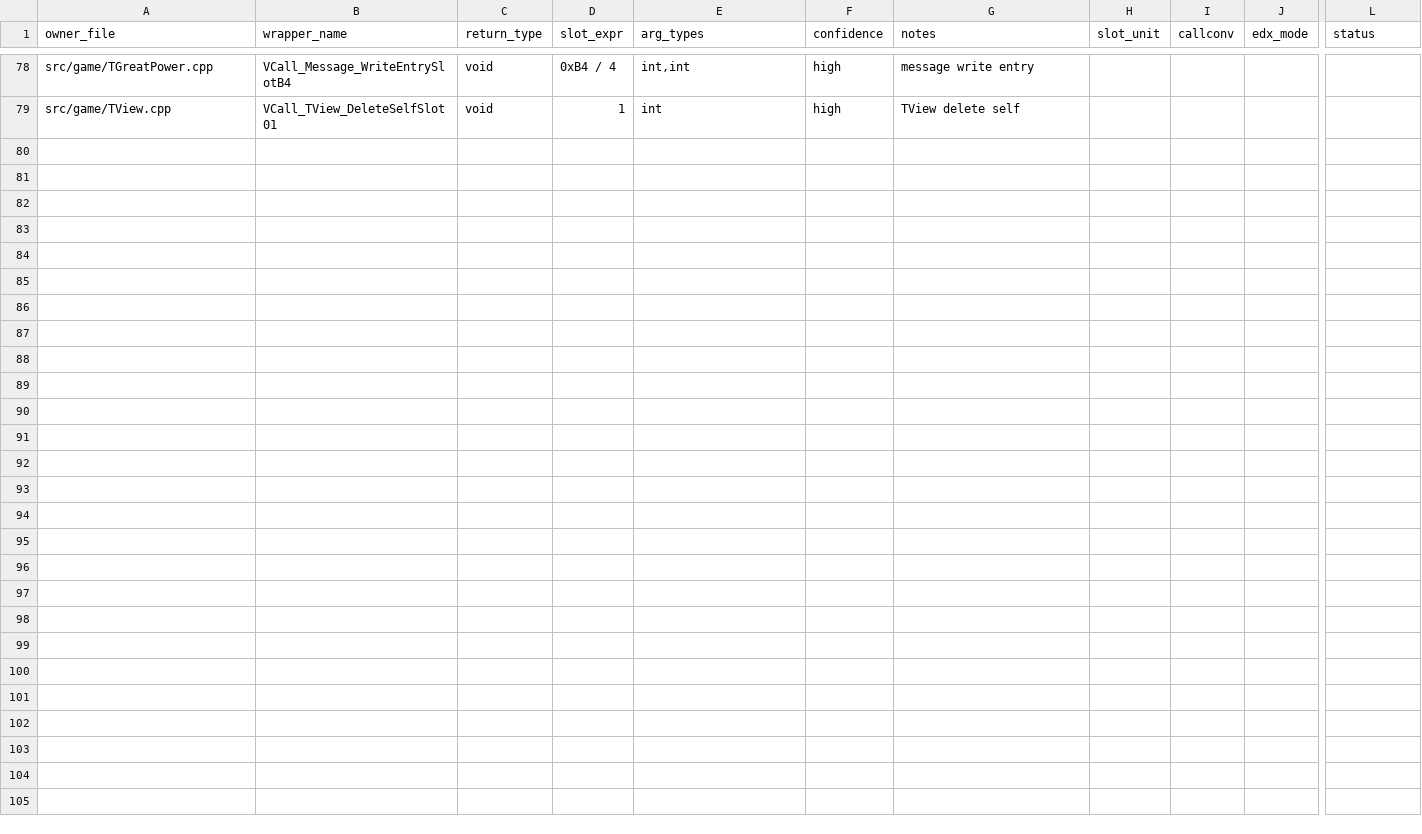
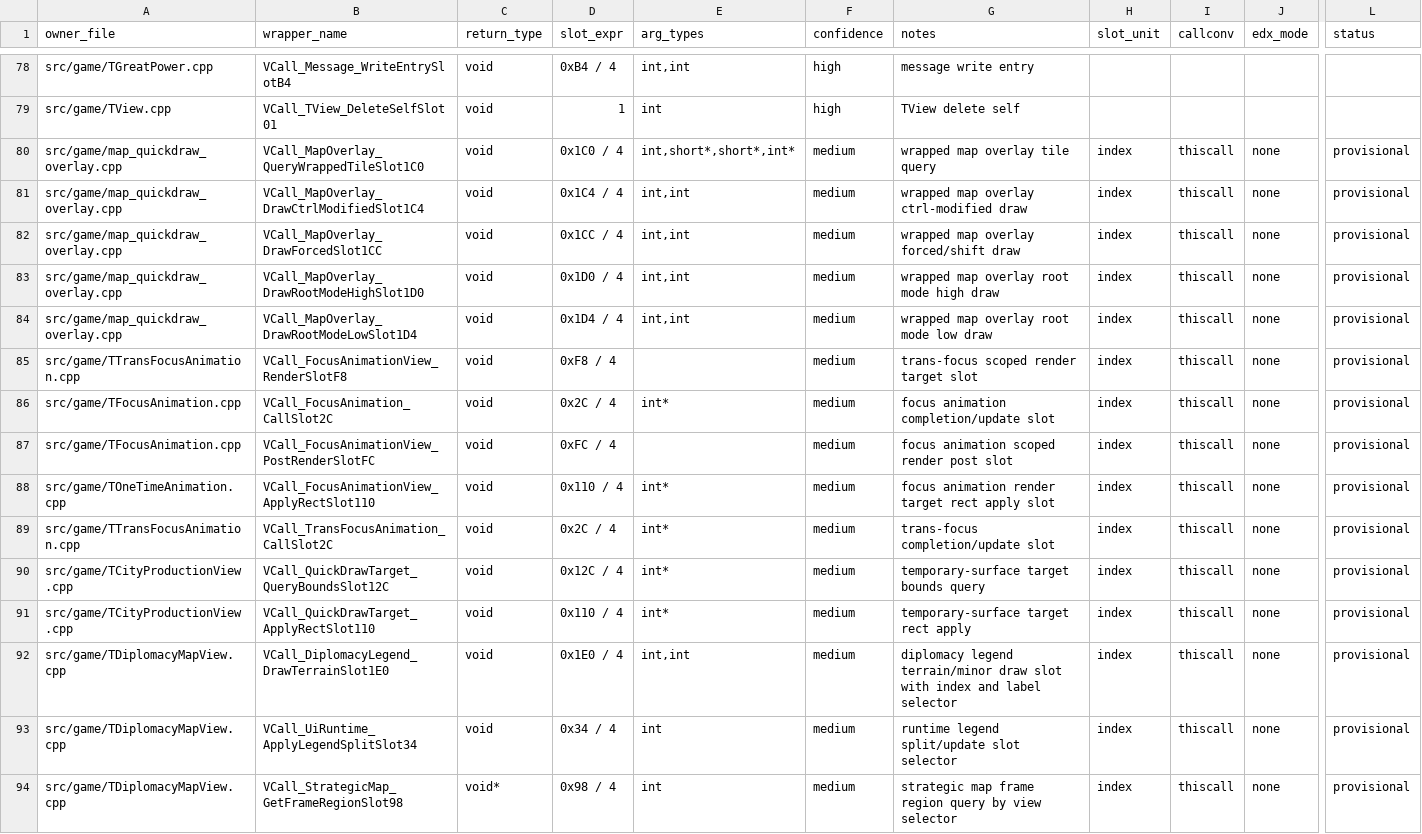
Before and after one commit to agluszak/imperialism-decomp, a CSV file: config/vtable_slots.csv, drawn as a sheet; only a part is shown, gaps mark what is left out; rows hold the shown columns only; the diff names each change by its address in the sheet, - before the commit and + after, or states it on an @@ line.

```diff
--- a/config/vtable_slots.csv
+++ b/config/vtable_slots.csv
+row 80: src/game/map_quickdraw_overlay.cpp | VCall_MapOverlay_QueryWrappedTileSlot1C0 | void | 0x1C0 / 4 | int,short*,short*,int* | medium | wrapped map overlay tile query | index | thiscall | none | provisional
+row 81: src/game/map_quickdraw_overlay.cpp | VCall_MapOverlay_DrawCtrlModifiedSlot1C4 | void | 0x1C4 / 4 | int,int | medium | wrapped map overlay ctrl-modified draw | index | thiscall | none | provisional
+row 82: src/game/map_quickdraw_overlay.cpp | VCall_MapOverlay_DrawForcedSlot1CC | void | 0x1CC / 4 | int,int | medium | wrapped map overlay forced/shift draw | index | thiscall | none | provisional
+row 83: src/game/map_quickdraw_overlay.cpp | VCall_MapOverlay_DrawRootModeHighSlot1D0 | void | 0x1D0 / 4 | int,int | medium | wrapped map overlay root mode high draw | index | thiscall | none | provisional
+row 84: src/game/map_quickdraw_overlay.cpp | VCall_MapOverlay_DrawRootModeLowSlot1D4 | void | 0x1D4 / 4 | int,int | medium | wrapped map overlay root mode low draw | index | thiscall | none | provisional
+row 85: src/game/TTransFocusAnimation.cpp | VCall_FocusAnimationView_RenderSlotF8 | void | 0xF8 / 4 |  | medium | trans-focus scoped render target slot | index | thiscall | none | provisional
+row 86: src/game/TFocusAnimation.cpp | VCall_FocusAnimation_CallSlot2C | void | 0x2C / 4 | int* | medium | focus animation completion/update slot | index | thiscall | none | provisional
+row 87: src/game/TFocusAnimation.cpp | VCall_FocusAnimationView_PostRenderSlotFC | void | 0xFC / 4 |  | medium | focus animation scoped render post slot | index | thiscall | none | provisional
+row 88: src/game/TOneTimeAnimation.cpp | VCall_FocusAnimationView_ApplyRectSlot110 | void | 0x110 / 4 | int* | medium | focus animation render target rect apply slot | index | thiscall | none | provisional
+row 89: src/game/TTransFocusAnimation.cpp | VCall_TransFocusAnimation_CallSlot2C | void | 0x2C / 4 | int* | medium | trans-focus completion/update slot | index | thiscall | none | provisional
+row 90: src/game/TCityProductionView.cpp | VCall_QuickDrawTarget_QueryBoundsSlot12C | void | 0x12C / 4 | int* | medium | temporary-surface target bounds query | index | thiscall | none | provisional
+row 91: src/game/TCityProductionView.cpp | VCall_QuickDrawTarget_ApplyRectSlot110 | void | 0x110 / 4 | int* | medium | temporary-surface target rect apply | index | thiscall | none | provisional
+row 92: src/game/TDiplomacyMapView.cpp | VCall_DiplomacyLegend_DrawTerrainSlot1E0 | void | 0x1E0 / 4 | int,int | medium | diplomacy legend terrain/minor draw slot with index and label selector | index | thiscall | none | provisional
+row 93: src/game/TDiplomacyMapView.cpp | VCall_UiRuntime_ApplyLegendSplitSlot34 | void | 0x34 / 4 | int | medium | runtime legend split/update slot selector | index | thiscall | none | provisional
+row 94: src/game/TDiplomacyMapView.cpp | VCall_StrategicMap_GetFrameRegionSlot98 | void* | 0x98 / 4 | int | medium | strategic map frame region query by view selector | index | thiscall | none | provisional
```
Also changed, not shown: config/function_ownership.csv, 35 other files.
